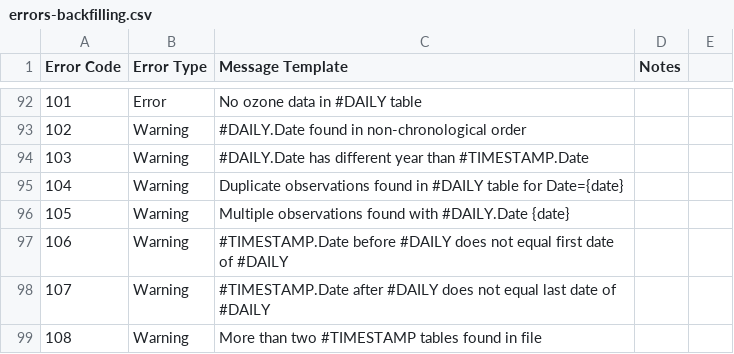
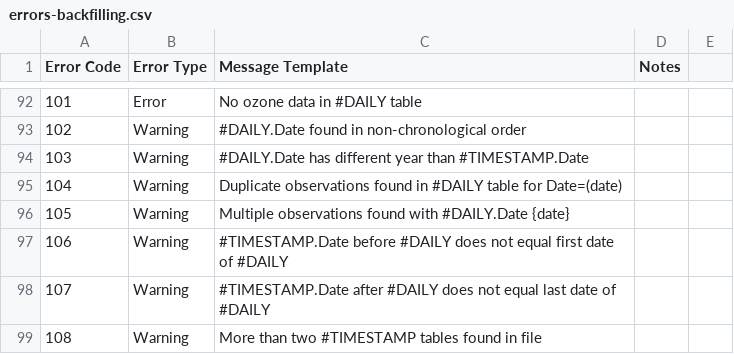
Before and after one commit to woudc/woudc-data-registry, a CSV file: data/migrate/errors-backfilling.csv, drawn as a sheet; only a part is shown, gaps mark what is left out.

```diff
--- a/data/migrate/errors-backfilling.csv
+++ b/data/migrate/errors-backfilling.csv
@@ -94,3 +94,3 @@ Error Code,Error Type,Message Template,Notes
 103,Warning,#DAILY.Date has different year than #TIMESTAMP.Date
-104,Warning,Duplicate observations found in #DAILY table for Date={date}
+104,Warning,Duplicate observations found in #DAILY table for Date=(date)
 105,Warning,Multiple observations found with #DAILY.Date {date}
```
Also changed, not shown: 2 other files.
